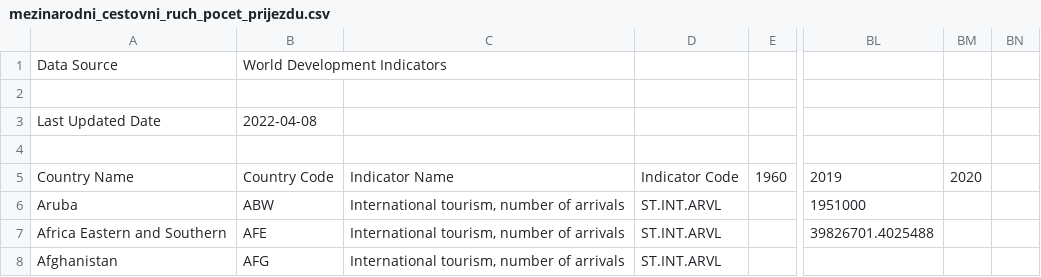
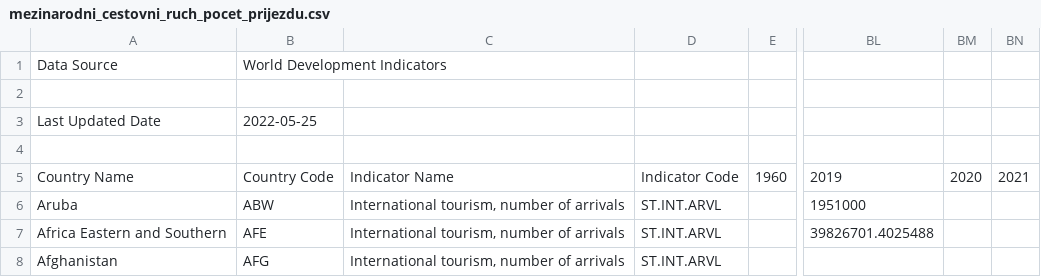
Before and after one commit to jakjsmenatom/data, a CSV file: wb_csv/mezinarodni_cestovni_ruch_pocet_prijezdu.csv, drawn as a sheet; only a part is shown, gaps mark what is left out; the diff names each change by its address in the sheet, - before the commit and + after, or states it on an @@ line.

Commit message:
Airflow update 2022-06-16 18:46:45

```diff
--- a/wb_csv/mezinarodni_cestovni_ruch_pocet_prijezdu.csv
+++ b/wb_csv/mezinarodni_cestovni_ruch_pocet_prijezdu.csv
-B3: 2022-04-08
+B3: 2022-05-25
-BN5: (empty)
+BN5: 2021
```
